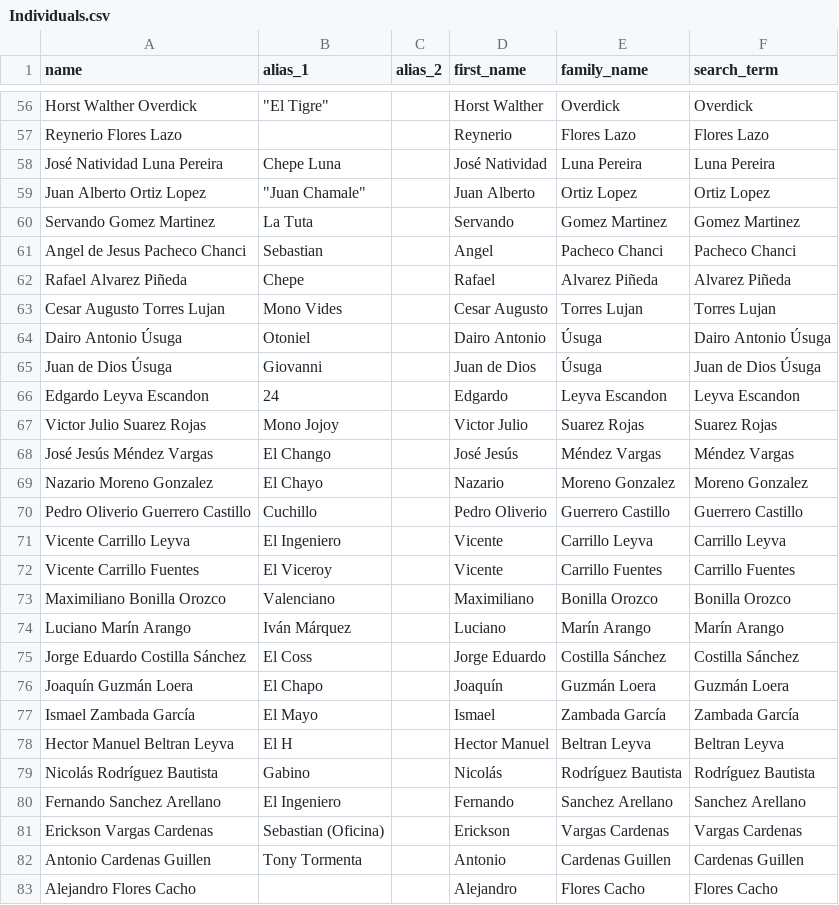
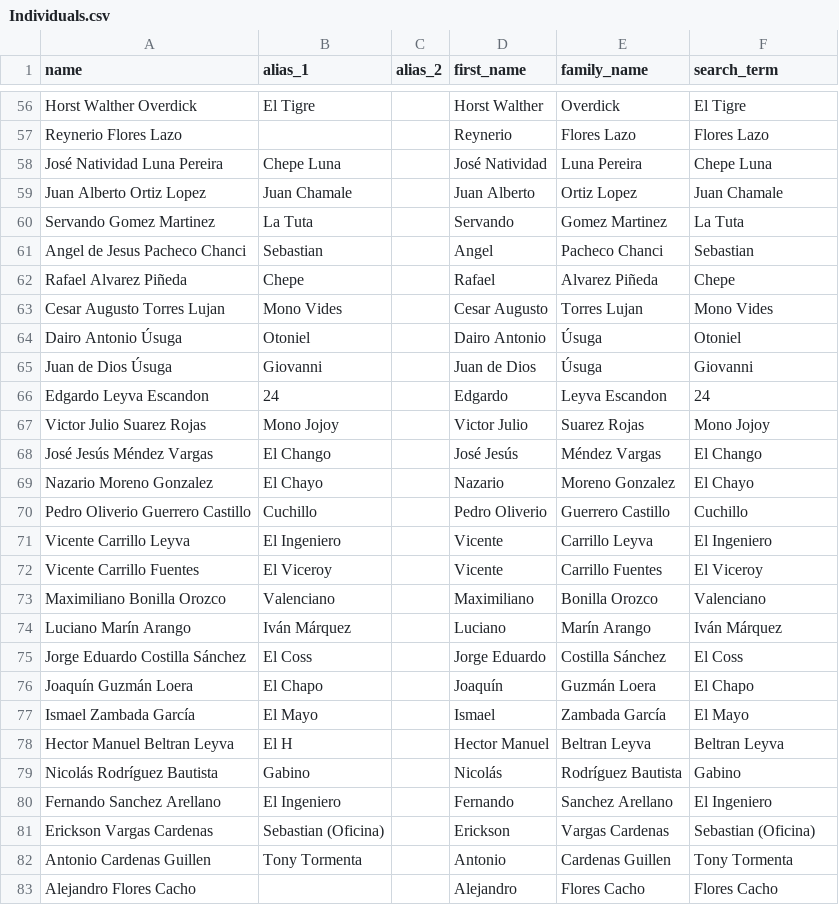
Before and after one commit to Fedebindi97/organized-crime-articles, a CSV file: _raw/Individuals.csv, drawn as a sheet; only a part is shown, gaps mark what is left out; the diff covers the shown part only; the diff names each change by its address in the sheet, - before the commit and + after, or states it on an @@ line.

```diff
--- a/_raw/Individuals.csv
+++ b/_raw/Individuals.csv
-B56 (alias_1): "El Tigre"
+B56 (alias_1): El Tigre
-F56 (search_term): Overdick
+F56 (search_term): El Tigre
-F58 (search_term): Luna Pereira
+F58 (search_term): Chepe Luna
-B59 (alias_1): "Juan Chamale"
+B59 (alias_1): Juan Chamale
-F59 (search_term): Ortiz Lopez
+F59 (search_term): Juan Chamale
-F60 (search_term): Gomez Martinez
+F60 (search_term): La Tuta
-F61 (search_term): Pacheco Chanci
+F61 (search_term): Sebastian
-F62 (search_term): Alvarez Piñeda
+F62 (search_term): Chepe
-F63 (search_term): Torres Lujan
+F63 (search_term): Mono Vides
-F64 (search_term): Dairo Antonio Úsuga
+F64 (search_term): Otoniel
-F65 (search_term): Juan de Dios Úsuga
+F65 (search_term): Giovanni
-F66 (search_term): Leyva Escandon
+F66 (search_term): 24
-F67 (search_term): Suarez Rojas
+F67 (search_term): Mono Jojoy
-F68 (search_term): Méndez Vargas
+F68 (search_term): El Chango
-F69 (search_term): Moreno Gonzalez
+F69 (search_term): El Chayo
-F70 (search_term): Guerrero Castillo
+F70 (search_term): Cuchillo
-F71 (search_term): Carrillo Leyva
+F71 (search_term): El Ingeniero
-F72 (search_term): Carrillo Fuentes
+F72 (search_term): El Viceroy
-F73 (search_term): Bonilla Orozco
+F73 (search_term): Valenciano
-F74 (search_term): Marín Arango
+F74 (search_term): Iván Márquez
-F75 (search_term): Costilla Sánchez
+F75 (search_term): El Coss
-F76 (search_term): Guzmán Loera
+F76 (search_term): El Chapo
-F77 (search_term): Zambada García
+F77 (search_term): El Mayo
-F79 (search_term): Rodríguez Bautista
+F79 (search_term): Gabino
-F80 (search_term): Sanchez Arellano
+F80 (search_term): El Ingeniero
-F81 (search_term): Vargas Cardenas
+F81 (search_term): Sebastian (Oficina)
-F82 (search_term): Cardenas Guillen
+F82 (search_term): Tony Tormenta
```
Also changed, not shown: 55 edited cells elsewhere in this file, _aux/Connections between individuals - alliances.csv, 4 other files.
